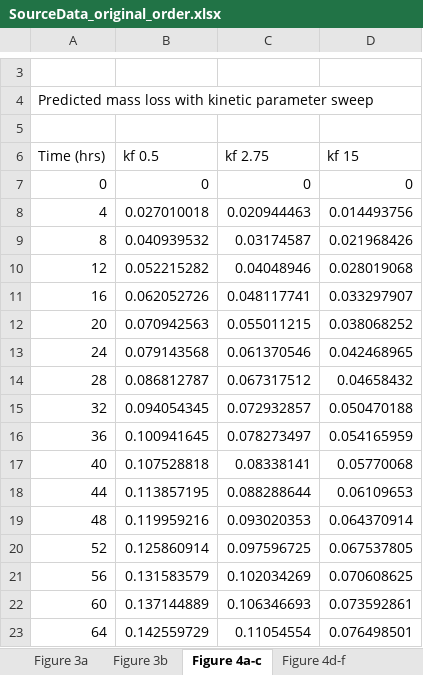
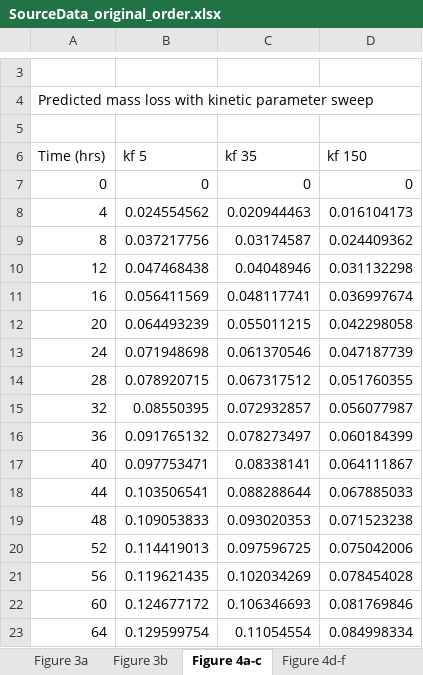
Before and after one commit to sanjukadupul-wq/Dissolve-3.0, an Excel workbook: SourceData_original_order.xlsx, sheet Figure 4a-c, drawn as a sheet; only a part is shown, gaps mark what is left out; values as stored, in another font and other column widths than the file's, no borders; the diff covers the shown part only; the diff names each change by its address in the sheet, - before the commit and + after, or states it on an @@ line.

```diff
--- a/SourceData_original_order.xlsx (sheet Figure 4a-c)
+++ b/SourceData_original_order.xlsx (sheet Figure 4a-c)
-B6: kf 0.5
+B6: kf 5
-C6: kf 2.75
+C6: kf 35
-D6: kf 15
+D6: kf 150
-B8 (kf 5): 0.027010018
+B8 (kf 5): 0.024554562
-D8 (kf 150): 0.014493756
+D8 (kf 150): 0.016104173
-B9 (kf 5): 0.040939532
+B9 (kf 5): 0.037217756
-D9 (kf 150): 0.021968426
+D9 (kf 150): 0.024409362
-B10 (kf 5): 0.052215282
+B10 (kf 5): 0.047468438
-D10 (kf 150): 0.028019068
+D10 (kf 150): 0.031132298
-B11 (kf 5): 0.062052726
+B11 (kf 5): 0.056411569
-D11 (kf 150): 0.033297907
+D11 (kf 150): 0.036997674
-B12 (kf 5): 0.070942563
+B12 (kf 5): 0.064493239
-D12 (kf 150): 0.038068252
+D12 (kf 150): 0.042298058
-B13 (kf 5): 0.079143568
+B13 (kf 5): 0.071948698
-D13 (kf 150): 0.042468965
+D13 (kf 150): 0.047187739
-B14 (kf 5): 0.086812787
+B14 (kf 5): 0.078920715
-D14 (kf 150): 0.04658432
+D14 (kf 150): 0.051760355
-B15 (kf 5): 0.094054345
+B15 (kf 5): 0.08550395
-D15 (kf 150): 0.050470188
+D15 (kf 150): 0.056077987
-B16 (kf 5): 0.100941645
+B16 (kf 5): 0.091765132
-D16 (kf 150): 0.054165959
+D16 (kf 150): 0.060184399
-B17 (kf 5): 0.107528818
+B17 (kf 5): 0.097753471
-D17 (kf 150): 0.05770068
+D17 (kf 150): 0.064111867
-B18 (kf 5): 0.113857195
+B18 (kf 5): 0.103506541
-D18 (kf 150): 0.06109653
+D18 (kf 150): 0.067885033
-B19 (kf 5): 0.119959216
+B19 (kf 5): 0.109053833
-D19 (kf 150): 0.064370914
+D19 (kf 150): 0.071523238
-B20 (kf 5): 0.125860914
+B20 (kf 5): 0.114419013
-D20 (kf 150): 0.067537805
+D20 (kf 150): 0.075042006
-B21 (kf 5): 0.131583579
+B21 (kf 5): 0.119621435
-D21 (kf 150): 0.070608625
+D21 (kf 150): 0.078454028
-B22 (kf 5): 0.137144889
+B22 (kf 5): 0.124677172
-D22 (kf 150): 0.073592861
+D22 (kf 150): 0.081769846
-B23 (kf 5): 0.142559729
+B23 (kf 5): 0.129599754
-D23 (kf 150): 0.076498501
+D23 (kf 150): 0.084998334
```
Also changed, not shown: 1 added row, 1 removed row and 140 edited cells elsewhere in this sheet, sheet Figure 4g-i, sheet Figure 4d-f, 5 other files.
